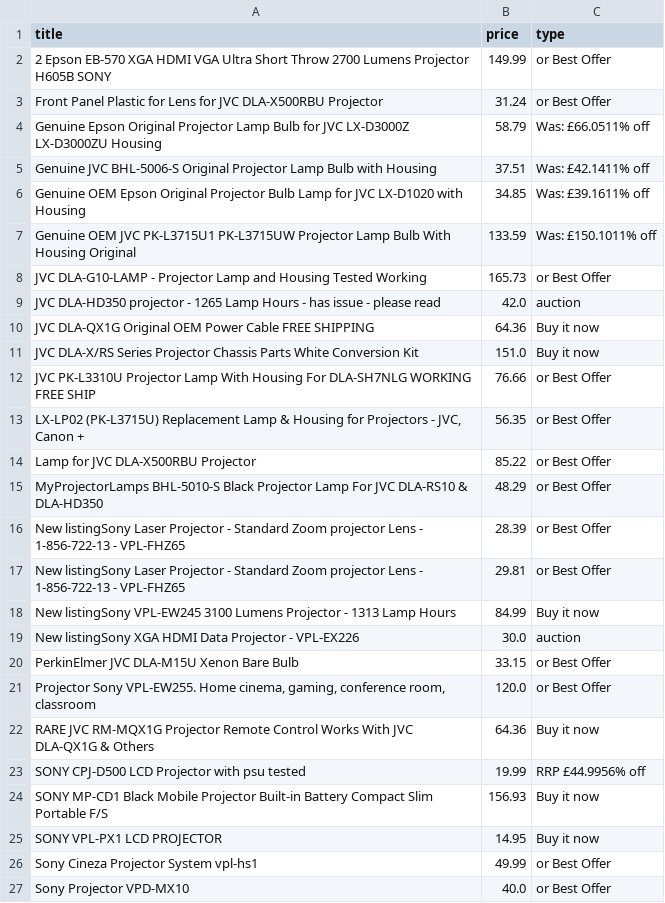
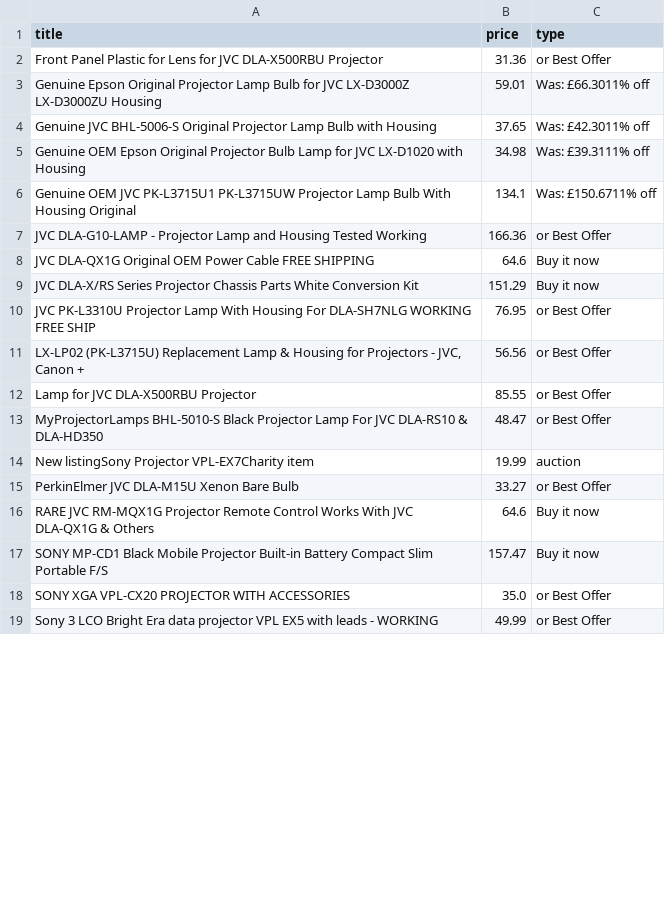
Before and after one commit to LFCottrell/Ebay_JVC, a CSV file: new_df.csv, drawn as a sheet; only a part is shown; the diff covers the shown part only.

```diff
--- a/new_df.csv
+++ b/new_df.csv
@@ -1,27 +1,19 @@
 title,price,type
-2 Epson EB-570 XGA HDMI VGA Ultra Short Throw 2700 Lumens Projector H605B SONY ,149.99,or Best Offer
-Front Panel Plastic for Lens for JVC DLA-X500RBU Projector,31.24,or Best Offer
-Genuine Epson Original Projector Lamp Bulb for JVC LX-D3000Z LX-D3000ZU Housing,58.79,Was: £66.0511% off
-Genuine JVC BHL-5006-S Original Projector Lamp Bulb with Housing,37.51,Was: £42.1411% off
-Genuine OEM Epson Original Projector Bulb Lamp for JVC LX-D1020 with Housing,34.85,Was: £39.1611% off
-Genuine OEM JVC PK-L3715U1 PK-L3715UW Projector Lamp Bulb With Housing Original,133.59,Was: £150.1011% off
-JVC DLA-G10-LAMP -  Projector Lamp and Housing Tested Working,165.73,or Best Offer
-JVC DLA-HD350 projector - 1265 Lamp Hours - has issue - please read,42.0,auction
-JVC DLA-QX1G Original OEM Power Cable FREE SHIPPING,64.36,Buy it now
-JVC DLA-X/RS Series Projector Chassis Parts White Conversion Kit,151.0,Buy it now
-JVC PK-L3310U Projector Lamp With Housing For DLA-SH7NLG WORKING FREE SHIP,76.66,or Best Offer
-"LX-LP02 (PK-L3715U) Replacement Lamp & Housing for Projectors - JVC, Canon +",56.35,or Best Offer
-Lamp for JVC DLA-X500RBU Projector,85.22,or Best Offer
-MyProjectorLamps BHL-5010-S Black Projector Lamp For JVC DLA-RS10 & DLA-HD350,48.29,or Best Offer
-New listingSony Laser Projector - Standard Zoom projector Lens - 1-856-722-13 - VPL-FHZ65,28.39,or Best Offer
-New listingSony Laser Projector - Standard Zoom projector Lens - 1-856-722-13 - VPL-FHZ65,29.81,or Best Offer
-New listingSony VPL-EW245 3100 Lumens Projector - 1313 Lamp Hours,84.99,Buy it now
-New listingSony XGA HDMI Data Projector - VPL-EX226,30.0,auction
-PerkinElmer JVC DLA-M15U Xenon Bare Bulb,33.15,or Best Offer
-"Projector Sony VPL-EW255. Home cinema, gaming, conference room, classroom ",120.0,or Best Offer
-RARE JVC RM-MQX1G Projector Remote Control Works With JVC DLA-QX1G & Others,64.36,Buy it now
-SONY CPJ-D500 LCD Projector with psu tested,19.99,RRP £44.9956% off
-SONY MP-CD1 Black Mobile Projector Built-in Battery Compact Slim Portable F/S,156.93,Buy it now
-SONY VPL-PX1 LCD PROJECTOR,14.95,Buy it now
-Sony Cineza Projector System vpl-hs1,49.99,or Best Offer
-Sony Projector VPD-MX10,40.0,or Best Offer
+Front Panel Plastic for Lens for JVC DLA-X500RBU Projector,31.36,or Best Offer
+Genuine Epson Original Projector Lamp Bulb for JVC LX-D3000Z LX-D3000ZU Housing,59.01,Was: £66.3011% off
+Genuine JVC BHL-5006-S Original Projector Lamp Bulb with Housing,37.65,Was: £42.3011% off
+Genuine OEM Epson Original Projector Bulb Lamp for JVC LX-D1020 with Housing,34.98,Was: £39.3111% off
+Genuine OEM JVC PK-L3715U1 PK-L3715UW Projector Lamp Bulb With Housing Original,134.1,Was: £150.6711% off
+JVC DLA-G10-LAMP -  Projector Lamp and Housing Tested Working,166.36,or Best Offer
+JVC DLA-QX1G Original OEM Power Cable FREE SHIPPING,64.6,Buy it now
+JVC DLA-X/RS Series Projector Chassis Parts White Conversion Kit,151.29,Buy it now
+JVC PK-L3310U Projector Lamp With Housing For DLA-SH7NLG WORKING FREE SHIP,76.95,or Best Offer
+"LX-LP02 (PK-L3715U) Replacement Lamp & Housing for Projectors - JVC, Canon +",56.56,or Best Offer
+Lamp for JVC DLA-X500RBU Projector,85.55,or Best Offer
+MyProjectorLamps BHL-5010-S Black Projector Lamp For JVC DLA-RS10 & DLA-HD350,48.47,or Best Offer
+New listingSony Projector VPL-EX7Charity item,19.99,auction
+PerkinElmer JVC DLA-M15U Xenon Bare Bulb,33.27,or Best Offer
+RARE JVC RM-MQX1G Projector Remote Control Works With JVC DLA-QX1G & Others,64.6,Buy it now
+SONY MP-CD1 Black Mobile Projector Built-in Battery Compact Slim Portable F/S,157.47,Buy it now
+SONY XGA VPL-CX20 PROJECTOR WITH ACCESSORIES,35.0,or Best Offer
+Sony 3 LCO Bright Era data projector VPL EX5 with leads - WORKING,49.99,or Best Offer
```
Also changed, not shown: 5 added rows, 1 removed row and 1 edited cell elsewhere in this file, old_df.csv, output_auction.csv, 1 other file.
